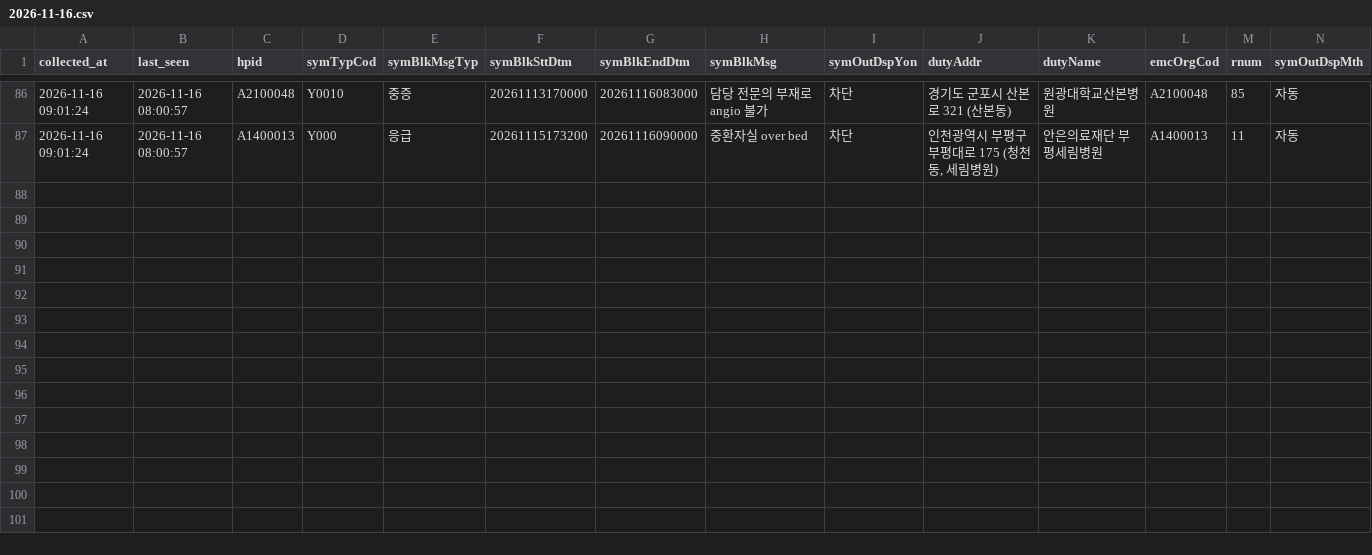
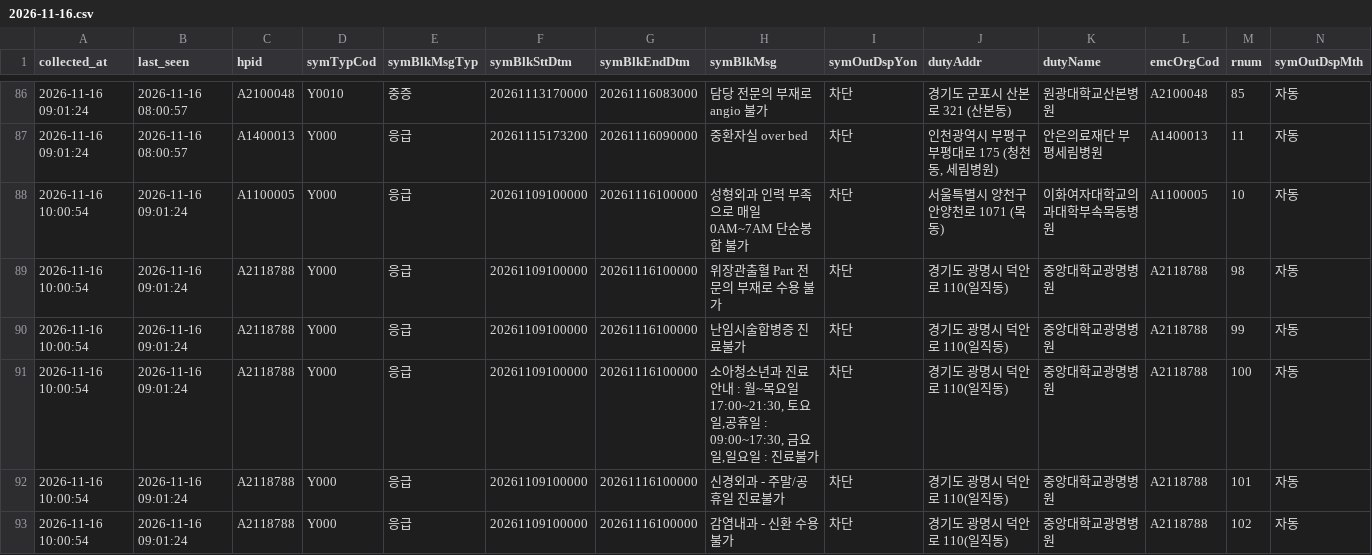
Before and after one commit to hyun19393/GoldenTime, a CSV file: data/messages_gone/2026-11-16.csv, drawn as a sheet; only a part is shown, gaps mark what is left out; rows hold the shown columns only; the diff names each change by its address in the sheet, - before the commit and + after, or states it on an @@ line.

```diff
--- a/data/messages_gone/2026-11-16.csv
+++ b/data/messages_gone/2026-11-16.csv
+row 88: 2026-11-16 10:00:54 | 2026-11-16 09:01:24 | A1100005 | Y000 | 응급 | 20261109100000 | 20261116100000 | 성형외과 인력 부족으로 매일 0AM~7AM 단순봉합 불가 | 차단 | 서울특별시 양천구 안양천로 1071 (목동) | 이화여자대학교의과대학부속목동병원 | A1100005 | 10 | 자동
+row 89: 2026-11-16 10:00:54 | 2026-11-16 09:01:24 | A2118788 | Y000 | 응급 | 20261109100000 | 20261116100000 | 위장관출혈 Part 전문의 부재로 수용 불가 | 차단 | 경기도 광명시 덕안로 110(일직동) | 중앙대학교광명병원 | A2118788 | 98 | 자동
+row 90: 2026-11-16 10:00:54 | 2026-11-16 09:01:24 | A2118788 | Y000 | 응급 | 20261109100000 | 20261116100000 | 난임시술합병증 진료불가 | 차단 | 경기도 광명시 덕안로 110(일직동) | 중앙대학교광명병원 | A2118788 | 99 | 자동
+row 91: 2026-11-16 10:00:54 | 2026-11-16 09:01:24 | A2118788 | Y000 | 응급 | 20261109100000 | 20261116100000 | 소아청소년과 진료안내 : 월~목요일 17:00~21:30, 토요일,공휴일 : 09:00~17:30, 금요일,일요일 : 진료불가 | 차단 | 경기도 광명시 덕안로 110(일직동) | 중앙대학교광명병원 | A2118788 | 100 | 자동
+row 92: 2026-11-16 10:00:54 | 2026-11-16 09:01:24 | A2118788 | Y000 | 응급 | 20261109100000 | 20261116100000 | 신경외과 - 주말/공휴일 진료불가 | 차단 | 경기도 광명시 덕안로 110(일직동) | 중앙대학교광명병원 | A2118788 | 101 | 자동
+row 93: 2026-11-16 10:00:54 | 2026-11-16 09:01:24 | A2118788 | Y000 | 응급 | 20261109100000 | 20261116100000 | 감염내과 - 신환 수용 불가 | 차단 | 경기도 광명시 덕안로 110(일직동) | 중앙대학교광명병원 | A2118788 | 102 | 자동
```
Also changed, not shown: data/messages/2026-11-16.csv, data/messages_now.csv, 9 other files.
